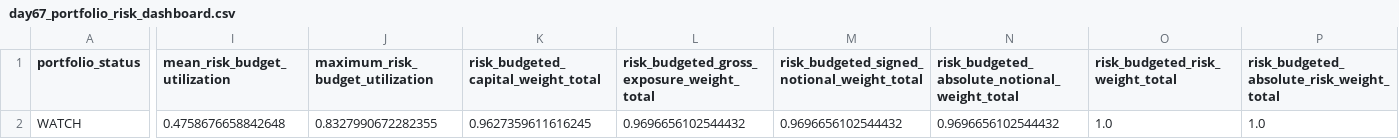
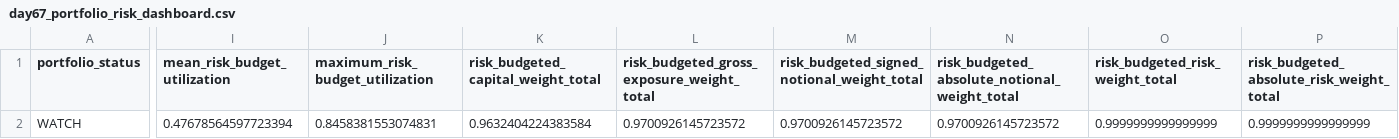
Before and after one commit to Agunp1/AI-Financial-Analyst, a CSV file: day67_portfolio_risk_dashboard.csv, drawn as a sheet; only a part is shown, gaps mark what is left out; the diff covers the shown part only; the diff names each change by its address in the sheet, - before the commit and + after, or states it on an @@ line.

```diff
--- a/day67_portfolio_risk_dashboard.csv
+++ b/day67_portfolio_risk_dashboard.csv
-I2 (mean_risk_budget_utilization): 0.4758676658842648
+I2 (mean_risk_budget_utilization): 0.47678564597723394
-J2 (maximum_risk_budget_utilization): 0.8327990672282355
+J2 (maximum_risk_budget_utilization): 0.8458381553074831
-K2: 0.9627359611616245
+K2: 0.9632404224383584
-L2: 0.9696656102544432
+L2: 0.9700926145723572
-M2: 0.9696656102544432
+M2: 0.9700926145723572
-N2: 0.9696656102544432
+N2: 0.9700926145723572
-O2 (risk_budgeted_risk_weight_total): 1.0
+O2 (risk_budgeted_risk_weight_total): 0.9999999999999999
-P2: 1.0
+P2: 0.9999999999999999
```
Also changed, not shown: 1 edited cell elsewhere in this file, day75_live_instrument_prices.csv, day75_market_snapshot.csv, 26 other files.
